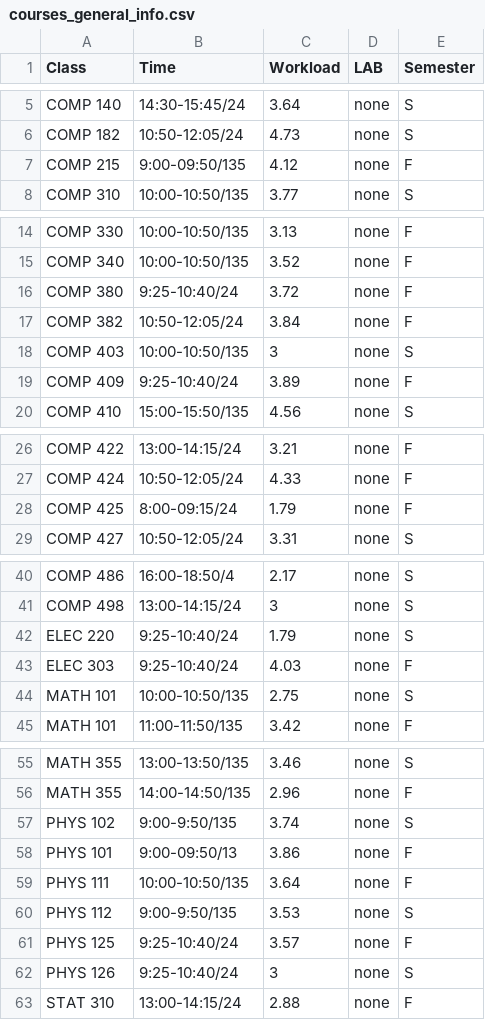
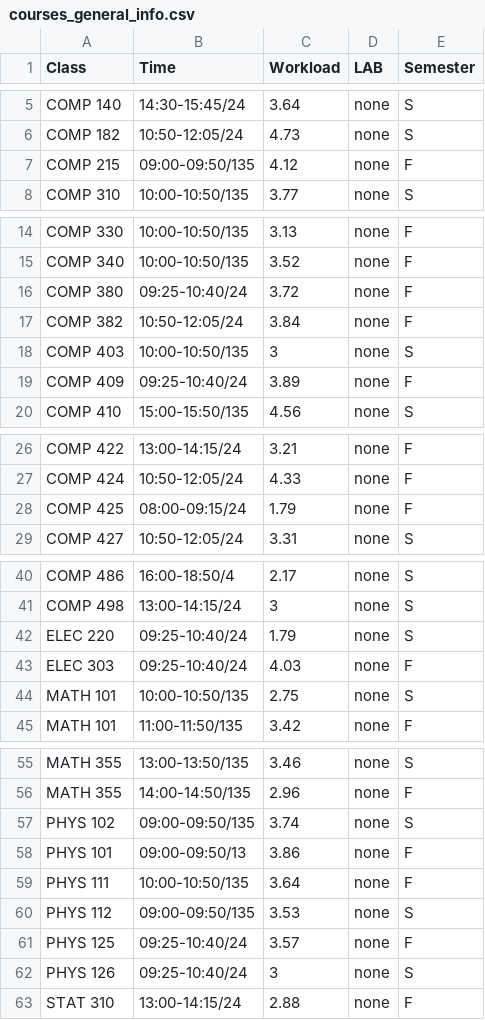
Before and after one commit to JLiao980706/hackrice8, a CSV file: courses_general_info.csv, drawn as a sheet; only a part is shown, gaps mark what is left out; the diff covers the shown part only.

Commit message:
added course general info

```diff
--- a/courses_general_info.csv
+++ b/courses_general_info.csv
@@ -6,3 +6,3 @@ COMP 140,14:30-15:45/24,3.64,none,S
 COMP 182,10:50-12:05/24,4.73,none,S
-COMP 215,9:00-09:50/135,4.12,none,F
+COMP 215,09:00-09:50/135,4.12,none,F
 COMP 310,10:00-10:50/135,3.77,none,S
@@ -15,6 +15,6 @@ COMP 330,10:00-10:50/135,3.13,none,F
 COMP 340,10:00-10:50/135,3.52,none,F
-COMP 380,9:25-10:40/24,3.72,none,F
+COMP 380,09:25-10:40/24,3.72,none,F
 COMP 382,10:50-12:05/24,3.84,none,F
 COMP 403,10:00-10:50/135,3,none,S
-COMP 409,9:25-10:40/24,3.89,none,F
+COMP 409,09:25-10:40/24,3.89,none,F
 COMP 410,15:00-15:50/135,4.56,none,S
@@ -27,3 +27,3 @@ COMP 422,13:00-14:15/24,3.21,none,F
 COMP 424,10:50-12:05/24,4.33,none,F
-COMP 425,8:00-09:15/24,1.79,none,F
+COMP 425,08:00-09:15/24,1.79,none,F
 COMP 427,10:50-12:05/24,3.31,none,S
@@ -41,4 +41,4 @@ COMP 486,16:00-18:50/4,2.17,none,S
 COMP 498,13:00-14:15/24,3,none,S
-ELEC 220,9:25-10:40/24,1.79,none,S
-ELEC 303,9:25-10:40/24,4.03,none,F
+ELEC 220,09:25-10:40/24,1.79,none,S
+ELEC 303,09:25-10:40/24,4.03,none,F
 MATH 101,10:00-10:50/135,2.75,none,S
@@ -56,8 +56,8 @@ MATH 355,13:00-13:50/135,3.46,none,S
 MATH 355,14:00-14:50/135,2.96,none,F
-PHYS 102,9:00-9:50/135,3.74,none,S
-PHYS 101,9:00-09:50/13,3.86,none,F
+PHYS 102,09:00-09:50/135,3.74,none,S
+PHYS 101,09:00-09:50/13,3.86,none,F
 PHYS 111,10:00-10:50/135,3.64,none,F
-PHYS 112,9:00-9:50/135,3.53,none,S
-PHYS 125,9:25-10:40/24,3.57,none,F
-PHYS 126,9:25-10:40/24,3,none,S
+PHYS 112,09:00-09:50/135,3.53,none,S
+PHYS 125,09:25-10:40/24,3.57,none,F
+PHYS 126,09:25-10:40/24,3,none,S
 STAT 310,13:00-14:15/24,2.88,none,F
```
Also changed, not shown: 1 edited cell elsewhere in this file, 1 other file.
